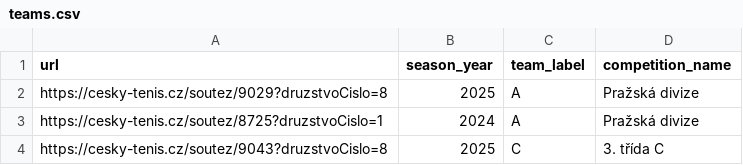
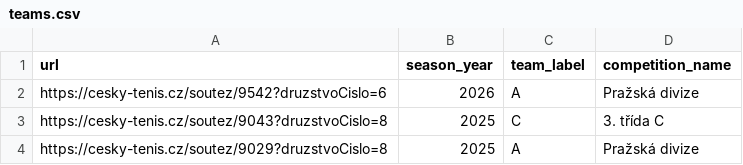
Before and after one commit to uhlirvit/tennis_statistics, a CSV file: teams.csv, drawn as a sheet.

Commit message:
Add multiple teams/seasons input and processing

```diff
--- a/teams.csv
+++ b/teams.csv
@@ -1,4 +1,4 @@
 url,season_year,team_label,competition_name
+https://cesky-tenis.cz/soutez/9542?druzstvoCislo=6,2026,A,Pražská divize
+https://cesky-tenis.cz/soutez/9043?druzstvoCislo=8,2025,C,3. třída C
 https://cesky-tenis.cz/soutez/9029?druzstvoCislo=8,2025,A,Pražská divize
-https://cesky-tenis.cz/soutez/8725?druzstvoCislo=1,2024,A,Pražská divize
-https://cesky-tenis.cz/soutez/9043?druzstvoCislo=8,2025,C,3. třída C
```
Also changed, not shown: 7 other files.
